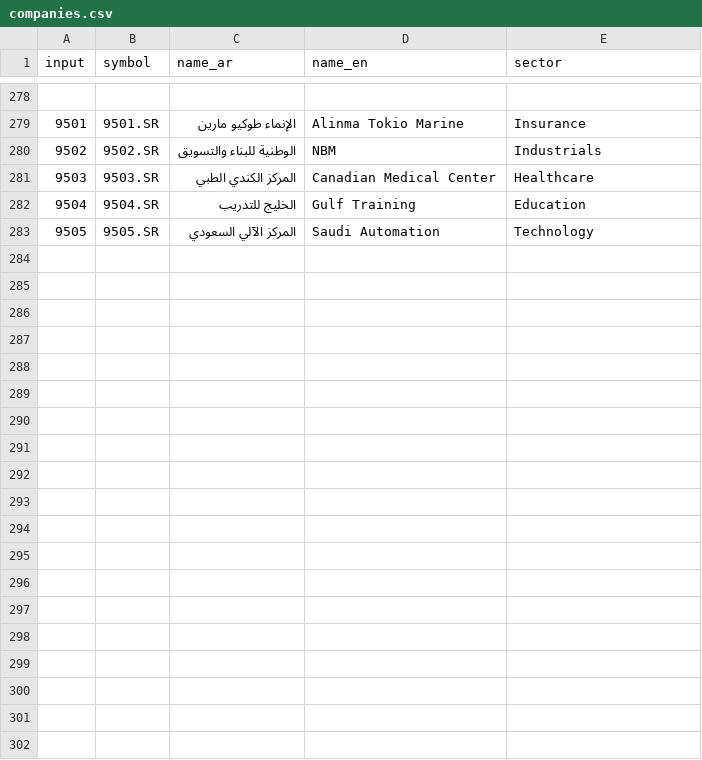
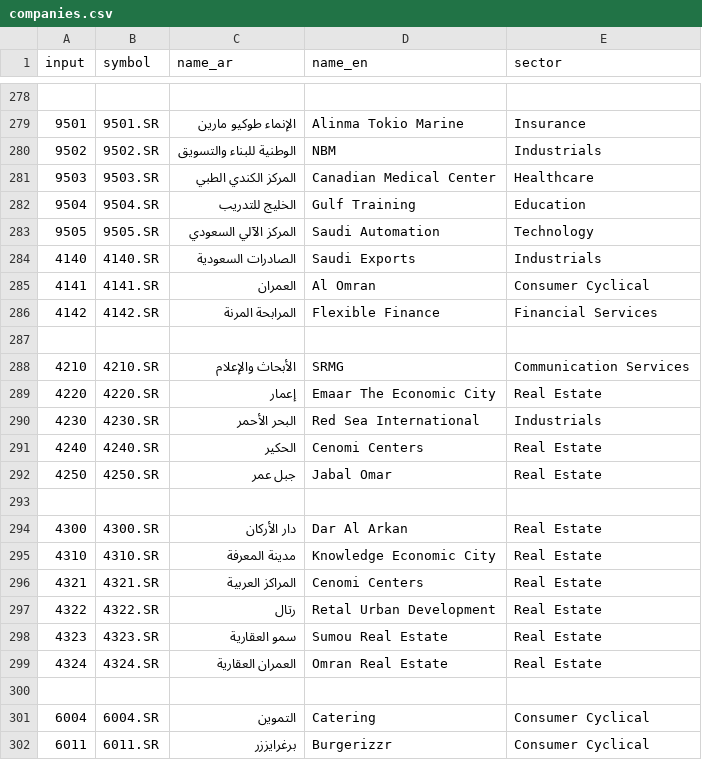
Before and after one commit to mohhgh766/abuhamza-stock-analyzer, a CSV file: companies.csv, drawn as a sheet; only a part is shown, gaps mark what is left out; the diff covers the shown part only.

Commit message:
Update companies.csv

```diff
--- a/companies.csv
+++ b/companies.csv
@@ -283 +283,20 @@ input,symbol,name_ar,name_en,sector
 9505,9505.SR,المركز الآلي السعودي,Saudi Automation,Technology
+4140,4140.SR,الصادرات السعودية,Saudi Exports,Industrials
+4141,4141.SR,العمران,Al Omran,Consumer Cyclical
+4142,4142.SR,المرابحة المرنة,Flexible Finance,Financial Services
+
+4210,4210.SR,الأبحاث والإعلام,SRMG,Communication Services
+4220,4220.SR,إعمار,Emaar The Economic City,Real Estate
+4230,4230.SR,البحر الأحمر,Red Sea International,Industrials
+4240,4240.SR,الحكير,Cenomi Centers,Real Estate
+4250,4250.SR,جبل عمر,Jabal Omar,Real Estate
+
+4300,4300.SR,دار الأركان,Dar Al Arkan,Real Estate
+4310,4310.SR,مدينة المعرفة,Knowledge Economic City,Real Estate
+4321,4321.SR,المراكز العربية,Cenomi Centers,Real Estate
+4322,4322.SR,رتال,Retal Urban Development,Real Estate
+4323,4323.SR,سمو العقارية,Sumou Real Estate,Real Estate
+4324,4324.SR,العمران العقارية,Omran Real Estate,Real Estate
+
+6004,6004.SR,التموين,Catering,Consumer Cyclical
+6011,6011.SR,برغرايززر,Burgerizzr,Consumer Cyclical
```
Also changed, not shown: 15 added rows elsewhere in this file.
